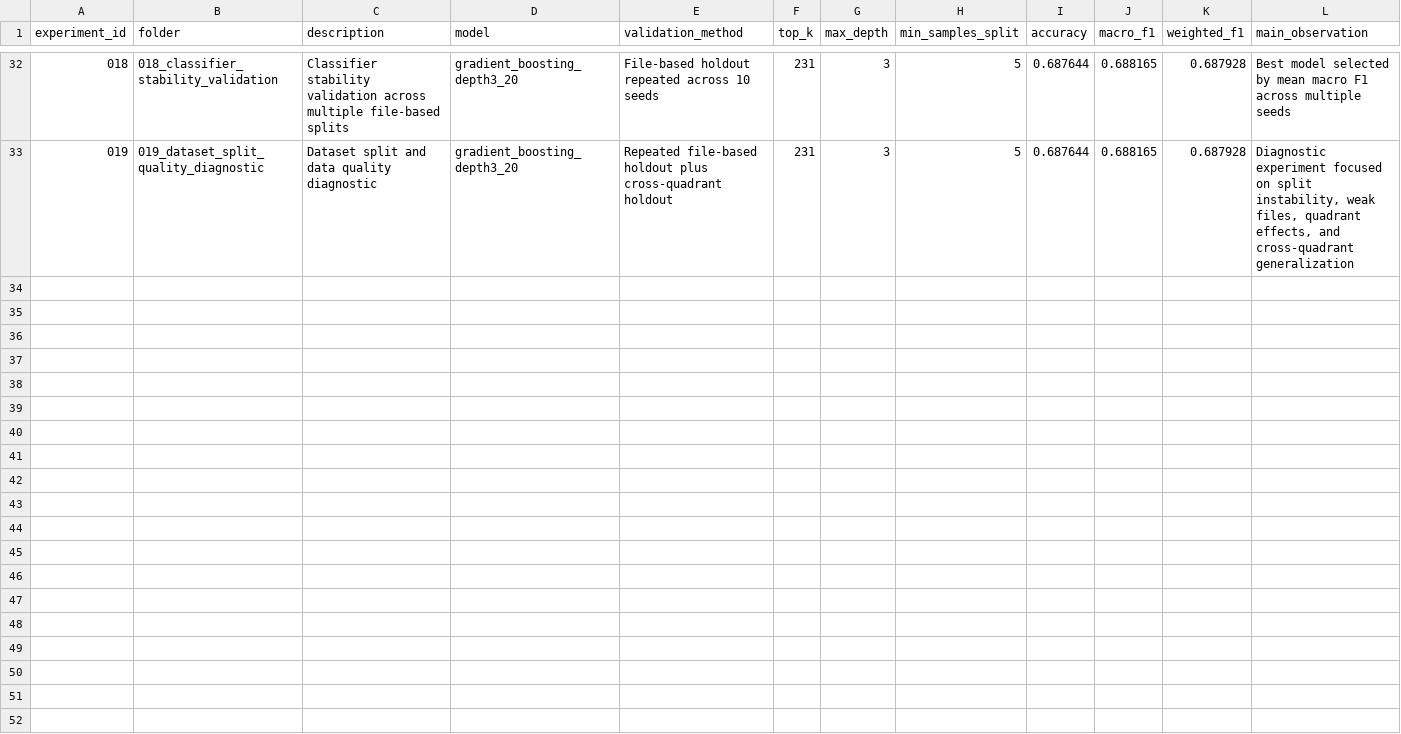
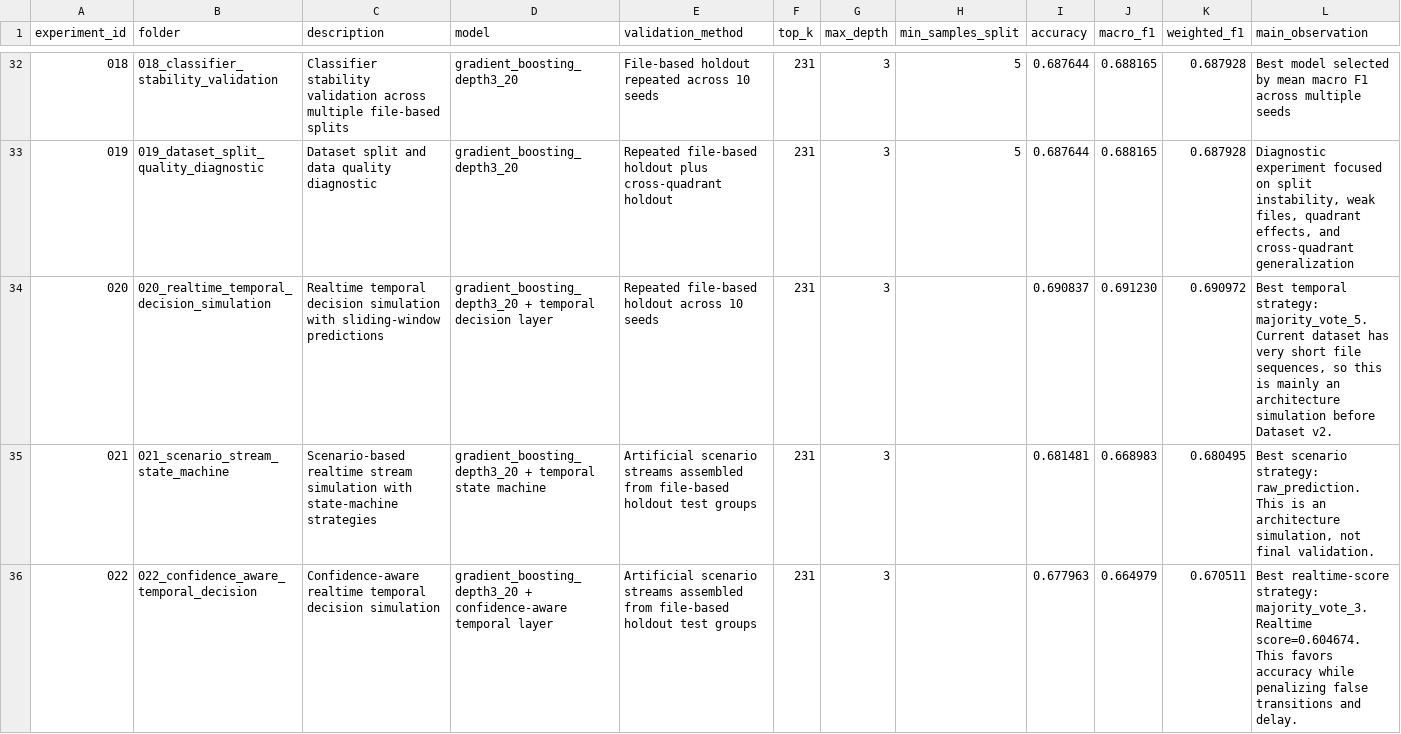
Before and after one commit to LucasBrazza/ESP32-S3_CSI_Wifi_Sensing, a CSV file: Tools/datasets/results/experiment_index.csv, drawn as a sheet; only a part is shown, gaps mark what is left out; the diff covers the shown part only; the diff names each change by its address in the sheet, - before the commit and + after, or states it on an @@ line.

```diff
--- a/Tools/datasets/results/experiment_index.csv
+++ b/Tools/datasets/results/experiment_index.csv
+row 34: 020 | 020_realtime_temporal_decision_simulation | Realtime temporal decision simulation with sliding-window predictions | gradient_boosting_depth3_20 + temporal decision layer | Repeated file-based holdout across 10 seeds | 231 | 3 |  | 0.690837 | 0.691230 | 0.690972 | Best temporal strategy: majority_vote_5. Current dataset has very short file sequences, so this is mainly an architecture simulation before Dataset v2.
+row 35: 021 | 021_scenario_stream_state_machine | Scenario-based realtime stream simulation with state-machine strategies | gradient_boosting_depth3_20 + temporal state machine | Artificial scenario streams assembled from file-based holdout test groups | 231 | 3 |  | 0.681481 | 0.668983 | 0.680495 | Best scenario strategy: raw_prediction. This is an architecture simulation, not final validation.
+row 36: 022 | 022_confidence_aware_temporal_decision | Confidence-aware realtime temporal decision simulation | gradient_boosting_depth3_20 + confidence-aware temporal layer | Artificial scenario streams assembled from file-based holdout test groups | 231 | 3 |  | 0.677963 | 0.664979 | 0.670511 | Best realtime-score strategy: majority_vote_3. Realtime score=0.604674. This favors accuracy while penalizing false transitions and delay.
```
Also changed, not shown: 3 added rows elsewhere in this file, 9 other files.
